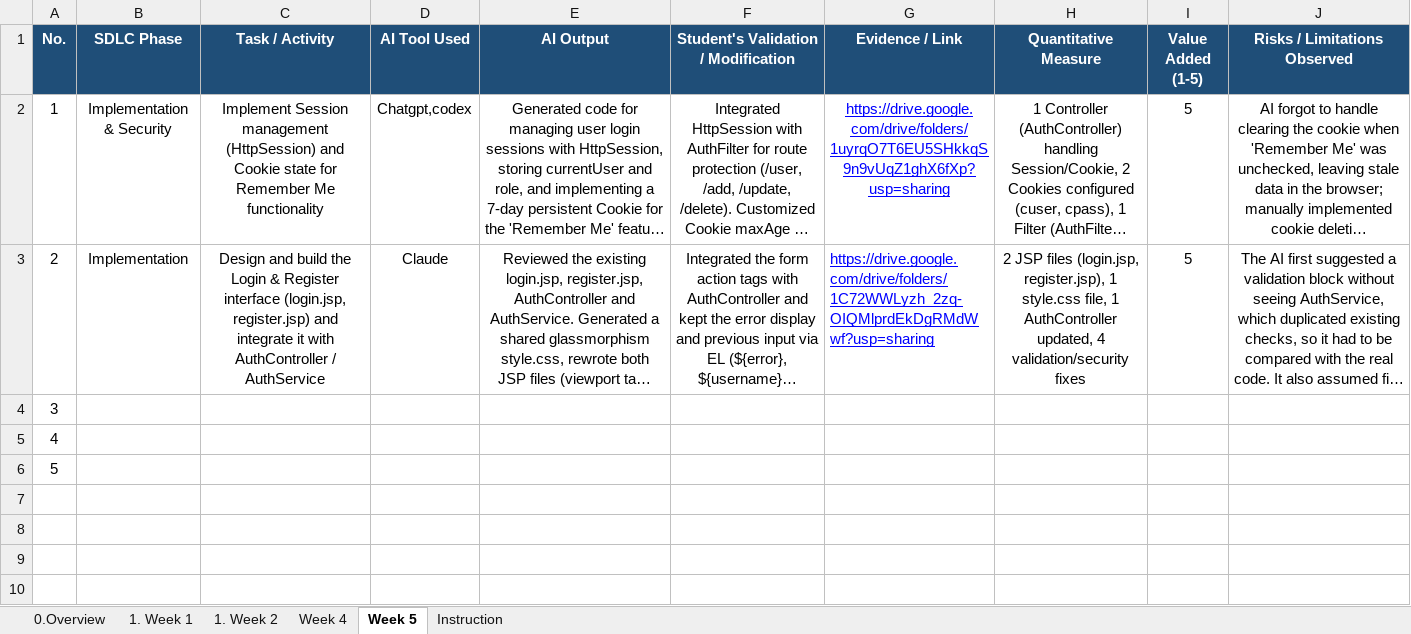
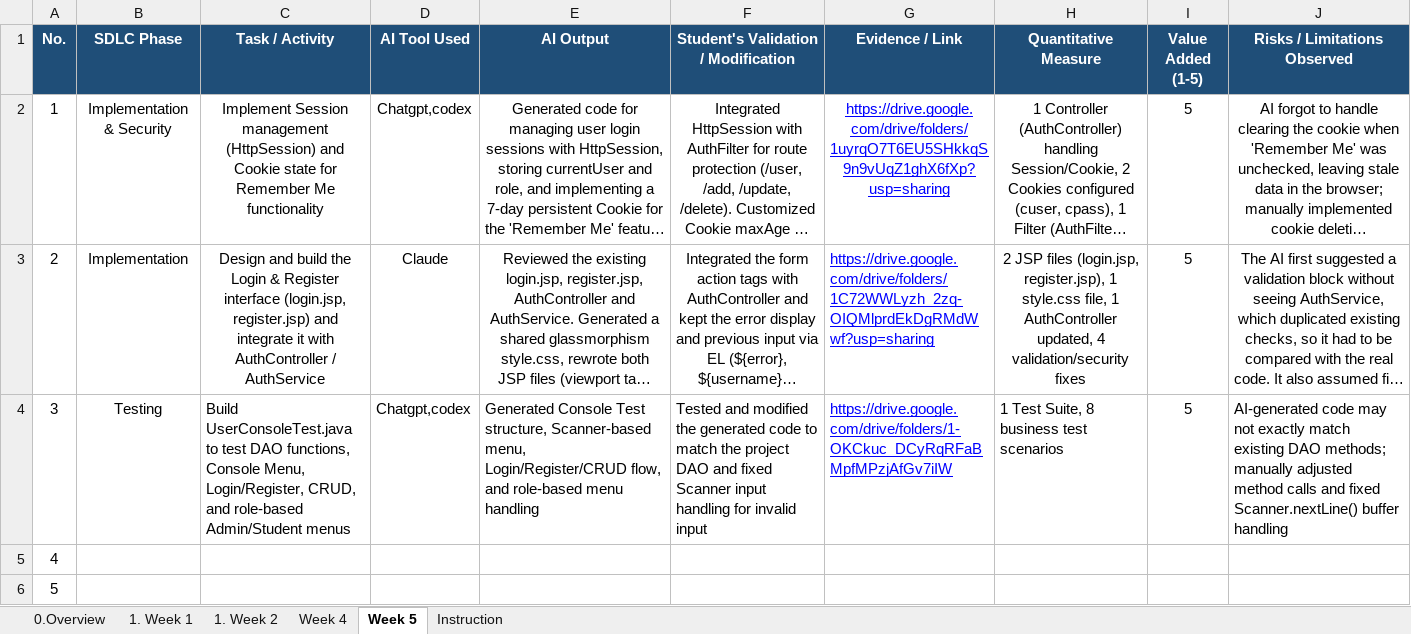
Before and after one commit to trieuvy2006/PRJ---24-7-LLM-Tutor, an Excel workbook: docs/PRJ301_SE20C_GROUP4 (1).xlsx, sheet Week 5, drawn as a sheet; long unchanged cells end in …; values as stored, in another font and other column widths than the file's, no borders; the diff names each change by its address in the sheet, - before the commit and + after, or states it on an @@ line.

Commit message:
Add files via upload

```diff
--- a/docs/PRJ301_SE20C_GROUP4 (1).xlsx (sheet Week 5)
+++ b/docs/PRJ301_SE20C_GROUP4 (1).xlsx (sheet Week 5)
-B4 (SDLC Phase): (empty)
+B4 (SDLC Phase): Testing
-C4 (Task / Activity): (empty)
+C4 (Task / Activity): Build UserConsoleTest.java to test DAO functions, Console Menu, Login/Register, CRUD, and role-based Admin/Student menus
-D4 (AI Tool Used): (empty)
+D4 (AI Tool Used): Chatgpt,codex
-E4 (AI Output): (empty)
+E4 (AI Output): Generated Console Test structure, Scanner-based menu, Login/Register/CRUD flow, and role-based menu handling
-F4: (empty)
+F4: Tested and modified the generated code to match the project DAO and fixed Scanner input handling for invalid input
-G4 (Evidence / Link): (empty)
+G4 (Evidence / Link): https://drive.google.com/drive/folders/1-OKCkuc_DCyRqRFaBMpfMPzjAfGv7iIW
-H4 (Quantitative Measure): (empty)
+H4 (Quantitative Measure): 1 Test Suite, 8 business test scenarios
-I4 (Value Added (1-5)): (empty)
+I4 (Value Added (1-5)): 5
-J4 (Risks / Limitations Observed): (empty)
+J4 (Risks / Limitations Observed): AI-generated code may not exactly match existing DAO methods; manually adjusted method calls and fixed Scanner.nextLine() buffer handling
```
